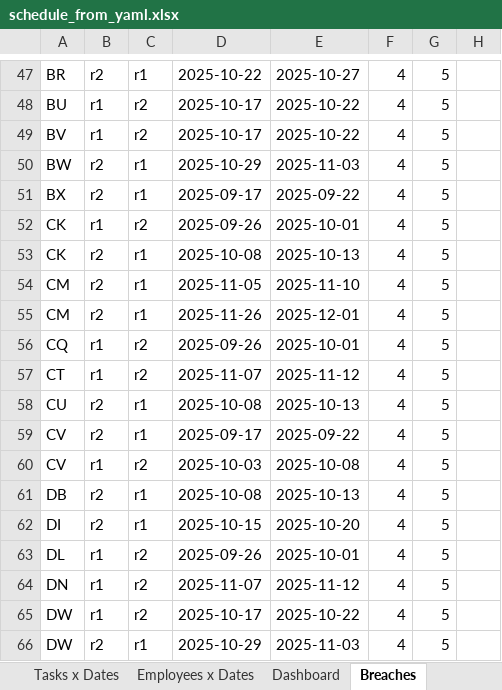
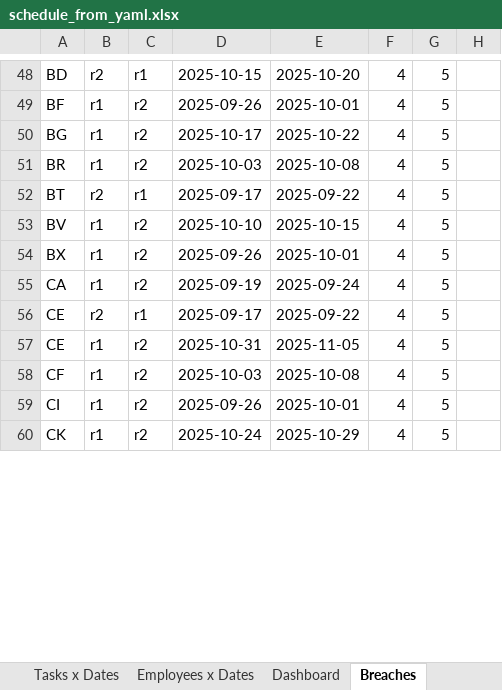
Before and after one commit to WhiTeXCharGe/TF_Testing, an Excel workbook: eight/tools/excel/8.3/schedule_from_yaml.xlsx, sheet Breaches, drawn as a sheet; only a part is shown, gaps mark what is left out; values as stored, in another font and other column widths than the file's, no borders; removed rows and columns are numbered as before the commit, all else as after; the diff covers the shown part only; the diff names each change by its address in the sheet, - before the commit and + after, or states it on an @@ line.

```diff
--- a/eight/tools/excel/8.3/schedule_from_yaml.xlsx (sheet Breaches)
+++ b/eight/tools/excel/8.3/schedule_from_yaml.xlsx (sheet Breaches)
-A48: BR
+A48: BD
-D48: 2025-10-22
+D48: 2025-10-15
-E48: 2025-10-27
+E48: 2025-10-20
+row 49: BF | r1 | r2 | 2025-09-26 | 2025-10-01 | 4 | 5
-A50: BU
+A50: BG
-A51: BV
+A51: BR
-D51: 2025-10-17
+D51: 2025-10-03
-E51: 2025-10-22
+E51: 2025-10-08
-row 50: BW | r2 | r1 | 2025-10-29 | 2025-11-03 | 4 | 5
-A52: BX
+A52: BT
-A53: CK
+A53: BV
-D53: 2025-09-26
+D53: 2025-10-10
-E53: 2025-10-01
+E53: 2025-10-15
-row 53: CK | r2 | r1 | 2025-10-08 | 2025-10-13 | 4 | 5
-row 54: CM | r2 | r1 | 2025-11-05 | 2025-11-10 | 4 | 5
-row 55: CM | r2 | r1 | 2025-11-26 | 2025-12-01 | 4 | 5
-A54: CQ
+A54: BX
-A55: CT
+A55: CA
-D55: 2025-11-07
+D55: 2025-09-19
-E55: 2025-11-12
+E55: 2025-09-24
-row 58: CU | r2 | r1 | 2025-10-08 | 2025-10-13 | 4 | 5
-A56: CV
+A56: CE
+row 57: CE | r1 | r2 | 2025-10-31 | 2025-11-05 | 4 | 5
-A58: CV
+A58: CF
-row 61: DB | r2 | r1 | 2025-10-08 | 2025-10-13 | 4 | 5
-row 62: DI | r2 | r1 | 2025-10-15 | 2025-10-20 | 4 | 5
-A59: DL
+A59: CI
-row 64: DN | r1 | r2 | 2025-11-07 | 2025-11-12 | 4 | 5
-A60: DW
+A60: CK
-D60: 2025-10-17
+D60: 2025-10-24
-E60: 2025-10-22
+E60: 2025-10-29
-row 66: DW | r2 | r1 | 2025-10-29 | 2025-11-03 | 4 | 5
```
Also changed, not shown: 5 added rows, 8 removed rows and 34 edited cells elsewhere in this sheet, sheet Employees x Dates, sheet Dashboard, sheet Tasks x Dates, sheet Moving plan, 2 other files.
